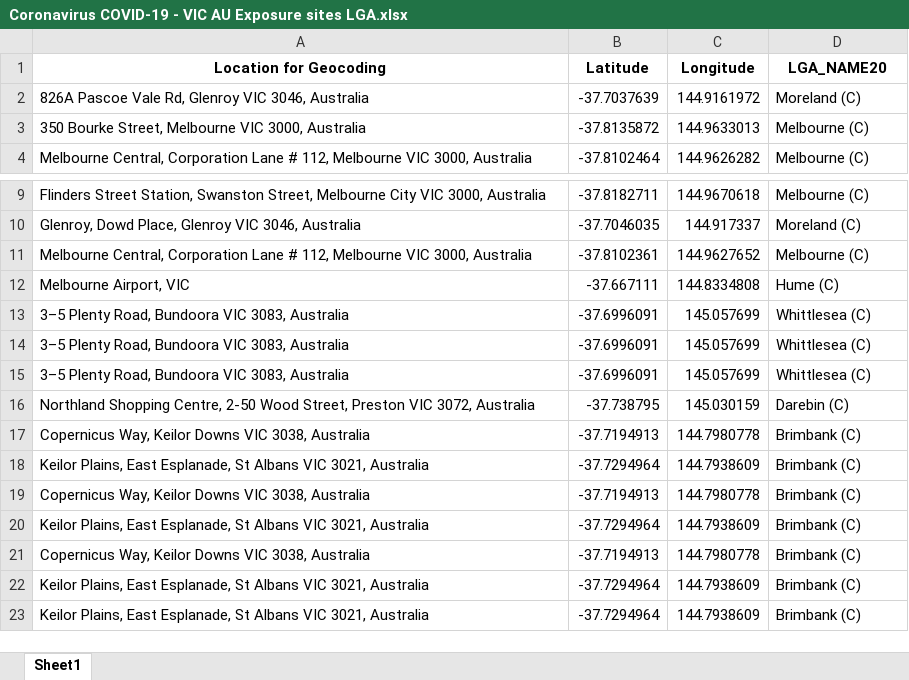
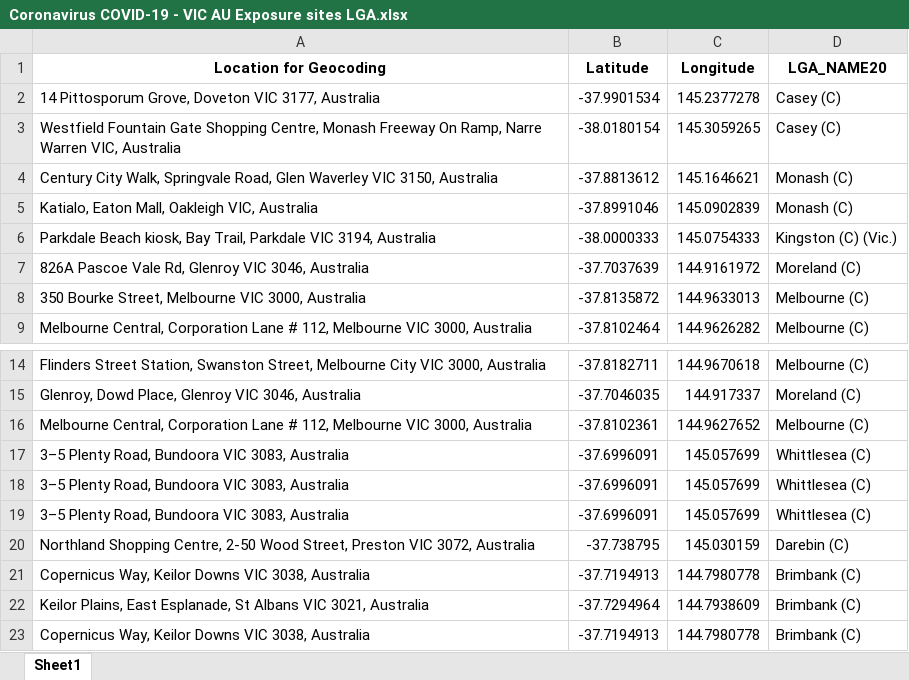
Before and after one commit to Mike-Honey/covid-19-vic-au, an Excel workbook: Coronavirus COVID-19 - VIC AU Exposure sites LGA.xlsx, sheet Sheet1, drawn as a sheet; only a part is shown, gaps mark what is left out; the shorter side is filled out with more unchanged rows; values as stored, in another font and other column widths than the file's, no borders; removed rows and columns are numbered as before the commit, all else as after; the diff names each change by its address in the sheet, - before the commit and + after, or states it on an @@ line.

```diff
--- a/Coronavirus COVID-19 - VIC AU Exposure sites LGA.xlsx (sheet Sheet1)
+++ b/Coronavirus COVID-19 - VIC AU Exposure sites LGA.xlsx (sheet Sheet1)
+row 2: 14 Pittosporum Grove, Doveton VIC 3177, Australia | -37.9901534 | 145.2377278 | Casey (C)
+row 3: Westfield Fountain Gate Shopping Centre, Monash Freeway On Ramp, Narre Warren VIC, Australia | -38.0180154 | 145.3059265 | Casey (C)
+row 4: Century City Walk, Springvale Road, Glen Waverley VIC 3150, Australia | -37.8813612 | 145.1646621 | Monash (C)
+row 5: Katialo, Eaton Mall, Oakleigh VIC, Australia | -37.8991046 | 145.0902839 | Monash (C)
+row 6: Parkdale Beach kiosk, Bay Trail, Parkdale VIC 3194, Australia | -38.0000333 | 145.0754333 | Kingston (C) (Vic.)
-row 12: Melbourne Airport, VIC | -37.667111 | 144.8334808 | Hume (C)
```
Also changed, not shown: Coronavirus COVID-19 - VIC AU Exposure sites.xlsx, Coronavirus COVID-19 - VIC AU Mystery Cases.xlsx, 2 other files.
